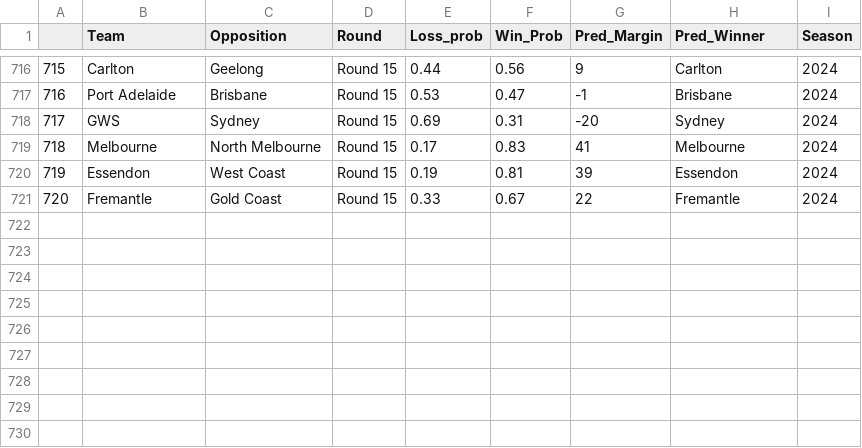
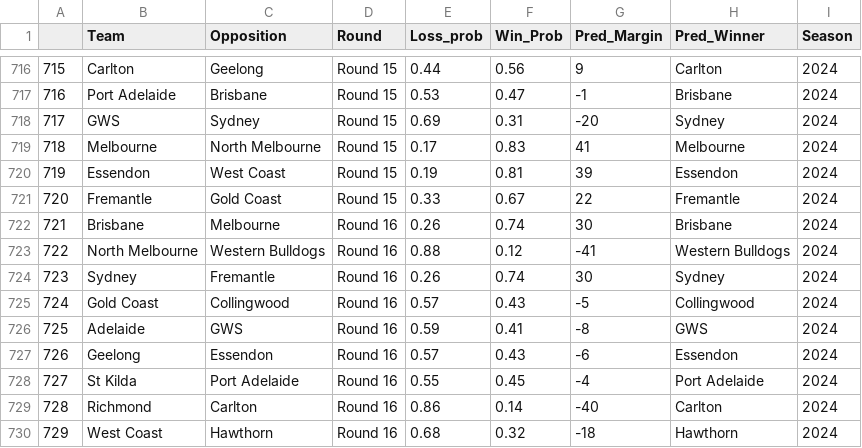
Before and after one commit to mitch-mooney/AFL_Predictions, a CSV file: csv_files/round_predictions.csv, drawn as a sheet; only a part is shown, gaps mark what is left out.

Commit message:
2024 Round 16 commit 1

```diff
--- a/csv_files/round_predictions.csv
+++ b/csv_files/round_predictions.csv
@@ -721 +721,10 @@
 "720","Fremantle","Gold Coast","Round 15",0.33,0.67,22,"Fremantle",2024
+"721","Brisbane","Melbourne","Round 16",0.26,0.74,30,"Brisbane",2024
+"722","North Melbourne","Western Bulldogs","Round 16",0.88,0.12,-41,"Western Bulldogs",2024
+"723","Sydney","Fremantle","Round 16",0.26,0.74,30,"Sydney",2024
+"724","Gold Coast","Collingwood","Round 16",0.57,0.43,-5,"Collingwood",2024
+"725","Adelaide","GWS","Round 16",0.59,0.41,-8,"GWS",2024
+"726","Geelong","Essendon","Round 16",0.57,0.43,-6,"Essendon",2024
+"727","St Kilda","Port Adelaide","Round 16",0.55,0.45,-4,"Port Adelaide",2024
+"728","Richmond","Carlton","Round 16",0.86,0.14,-40,"Carlton",2024
+"729","West Coast","Hawthorn","Round 16",0.68,0.32,-18,"Hawthorn",2024
```
Also changed, not shown: csv_files/Team_Ratings.csv, csv_files/betting_odds.csv, 1 other file.
